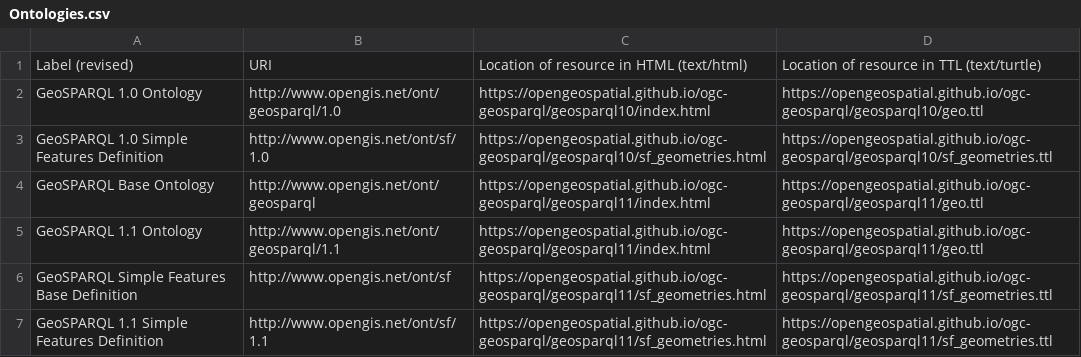
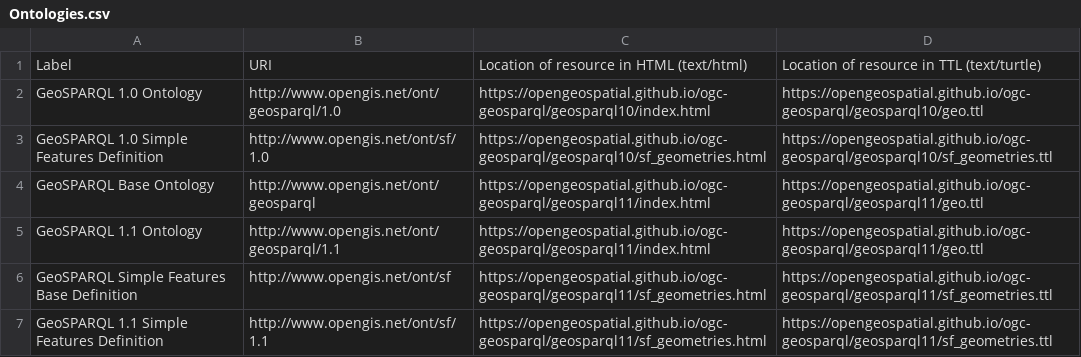
Before and after one commit to opengeospatial/NamingAuthority, a CSV file: incubation/geosparql/Ontologies.csv, drawn as a sheet.

Commit message:
Update Ontologies.csv

```diff
--- a/incubation/geosparql/Ontologies.csv
+++ b/incubation/geosparql/Ontologies.csv
@@ -1,2 +1,2 @@
-Label (revised),URI,Location of resource in HTML (text/html),Location of resource in TTL (text/turtle)
+Label,URI,Location of resource in HTML (text/html),Location of resource in TTL (text/turtle)
 GeoSPARQL 1.0 Ontology,http://www.opengis.net/ont/geosparql/1.0,https://opengeospatial.github.io/ogc-geosparql/geosparql10/index.html,https://opengeospatial.github.io/ogc-geosparql/geosparql10/geo.ttl
```
